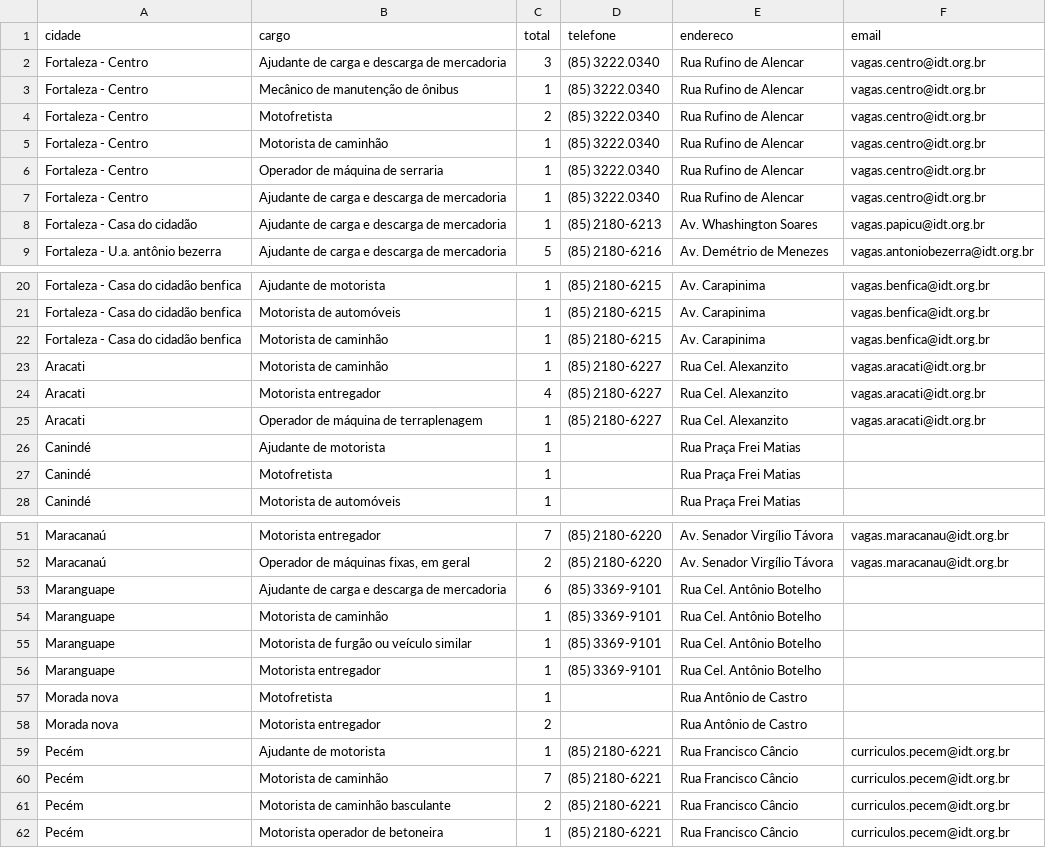
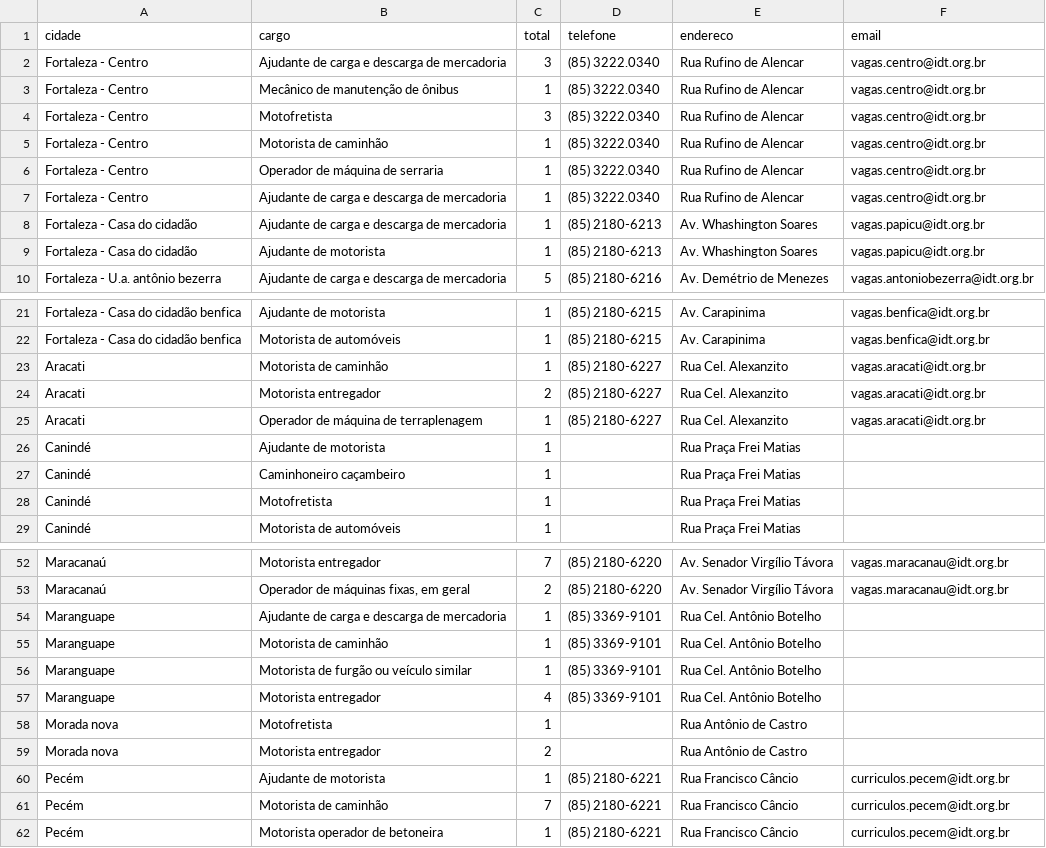
Before and after one commit to jfilhoempresarial-ops/tralienigena, a CSV file: vagas.csv, drawn as a sheet; only a part is shown, gaps mark what is left out; the diff covers the shown part only.

```diff
--- a/vagas.csv
+++ b/vagas.csv
@@ -3,3 +3,3 @@ Fortaleza - Centro,Ajudante de carga e descarga de mercadoria,3,(85) 3222.0340,R
 Fortaleza - Centro,Mecânico de manutenção de ônibus,1,(85) 3222.0340,Rua Rufino de Alencar,vagas.centro@idt.org.br
-Fortaleza - Centro,Motofretista,2,(85) 3222.0340,Rua Rufino de Alencar,vagas.centro@idt.org.br
+Fortaleza - Centro,Motofretista,3,(85) 3222.0340,Rua Rufino de Alencar,vagas.centro@idt.org.br
 Fortaleza - Centro,Motorista de caminhão,1,(85) 3222.0340,Rua Rufino de Alencar,vagas.centro@idt.org.br
@@ -8,2 +8,3 @@ Fortaleza - Centro,Ajudante de carga e descarga de mercadoria,1,(85) 3222.0340,R
 Fortaleza - Casa do cidadão,Ajudante de carga e descarga de mercadoria,1,(85) 2180-6213,Av. Whashington Soares,vagas.papicu@idt.org.br
+Fortaleza - Casa do cidadão,Ajudante de motorista,1,(85) 2180-6213,Av. Whashington Soares,vagas.papicu@idt.org.br
 Fortaleza - U.a. antônio bezerra,Ajudante de carga e descarga de mercadoria,5,(85) 2180-6216,Av. Demétrio de Menezes,vagas.antoniobezerra@idt.org.br
@@ -21,7 +22,7 @@ Fortaleza - Casa do cidadão benfica,Ajudante de motorista,1,(85) 2180-6215,Av.
 Fortaleza - Casa do cidadão benfica,Motorista de automóveis,1,(85) 2180-6215,Av. Carapinima,vagas.benfica@idt.org.br
-Fortaleza - Casa do cidadão benfica,Motorista de caminhão,1,(85) 2180-6215,Av. Carapinima,vagas.benfica@idt.org.br
 Aracati,Motorista de caminhão,1,(85) 2180-6227,Rua Cel. Alexanzito,vagas.aracati@idt.org.br
-Aracati,Motorista entregador,4,(85) 2180-6227,Rua Cel. Alexanzito,vagas.aracati@idt.org.br
+Aracati,Motorista entregador,2,(85) 2180-6227,Rua Cel. Alexanzito,vagas.aracati@idt.org.br
 Aracati,Operador de máquina de terraplenagem,1,(85) 2180-6227,Rua Cel. Alexanzito,vagas.aracati@idt.org.br
 Canindé,Ajudante de motorista,1,,Rua Praça Frei Matias,
+Canindé,Caminhoneiro caçambeiro,1,,Rua Praça Frei Matias,
 Canindé,Motofretista,1,,Rua Praça Frei Matias,
@@ -52,6 +53,6 @@ Maracanaú,Motorista entregador,7,(85) 2180-6220,Av. Senador Virgílio Távora,v
 Maracanaú,"Operador de máquinas fixas, em geral",2,(85) 2180-6220,Av. Senador Virgílio Távora,vagas.maracanau@idt.org.br
-Maranguape,Ajudante de carga e descarga de mercadoria,6,(85) 3369-9101,Rua Cel. Antônio Botelho,
+Maranguape,Ajudante de carga e descarga de mercadoria,1,(85) 3369-9101,Rua Cel. Antônio Botelho,
 Maranguape,Motorista de caminhão,1,(85) 3369-9101,Rua Cel. Antônio Botelho,
 Maranguape,Motorista de furgão ou veículo similar,1,(85) 3369-9101,Rua Cel. Antônio Botelho,
-Maranguape,Motorista entregador,1,(85) 3369-9101,Rua Cel. Antônio Botelho,
+Maranguape,Motorista entregador,4,(85) 3369-9101,Rua Cel. Antônio Botelho,
 Morada nova,Motofretista,1,,Rua Antônio de Castro,
@@ -60,3 +61,2 @@ Pecém,Ajudante de motorista,1,(85) 2180-6221,Rua Francisco Câncio,curriculos.p
 Pecém,Motorista de caminhão,7,(85) 2180-6221,Rua Francisco Câncio,curriculos.pecem@idt.org.br
-Pecém,Motorista de caminhão basculante,2,(85) 2180-6221,Rua Francisco Câncio,curriculos.pecem@idt.org.br
 Pecém,Motorista operador de betoneira,1,(85) 2180-6221,Rua Francisco Câncio,curriculos.pecem@idt.org.br
```
Also changed, not shown: 9 edited cells elsewhere in this file.
